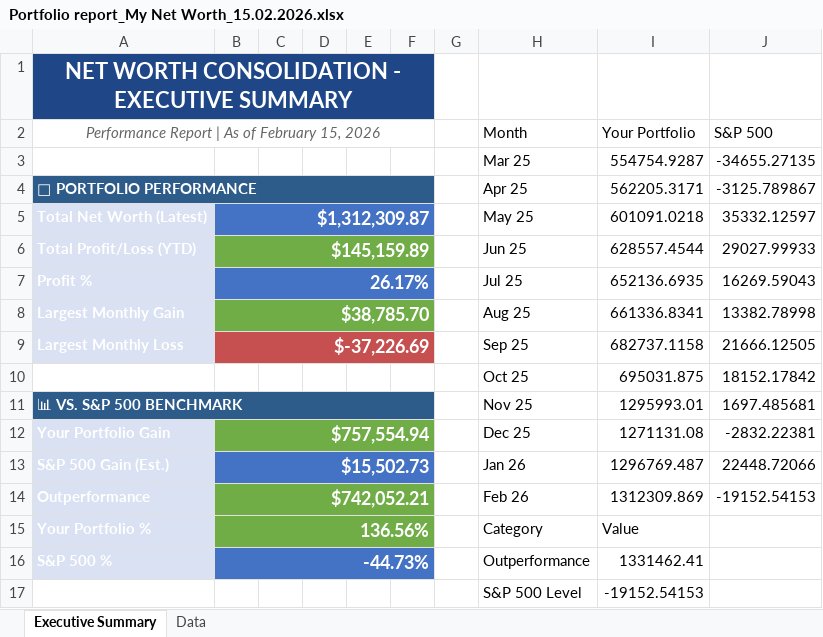
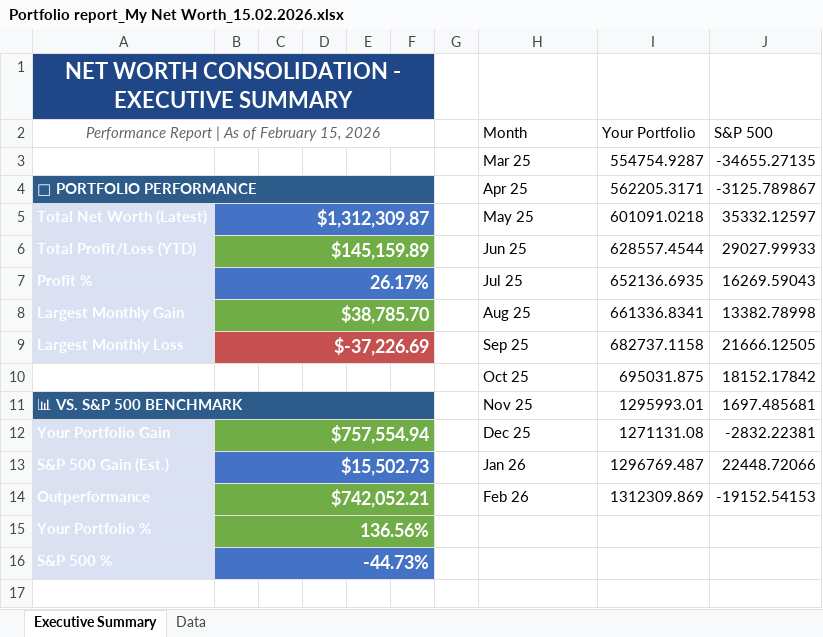
Before and after one commit to aladinz/portfolio_Excel_formatting, an Excel workbook: Portfolio report_My Net Worth_15.02.2026.xlsx, sheet Executive Summary, drawn as a sheet; values as stored, in another font and other column widths than the file's, no borders; charts and pictures not drawn; the diff names each change by its address in the sheet, - before the commit and + after, or states it on an @@ line.

```diff
--- a/Portfolio report_My Net Worth_15.02.2026.xlsx (sheet Executive Summary)
+++ b/Portfolio report_My Net Worth_15.02.2026.xlsx (sheet Executive Summary)
-H15 (Month): Category
+H15 (Month): (empty)
-I15 (Your Portfolio): Value
+I15 (Your Portfolio): (empty)
-H16 (Month): Outperformance
+H16 (Month): (empty)
-I16 (Your Portfolio): 1331462.41
+I16 (Your Portfolio): (empty)
-row 17:  |  |  |  |  |  |  | S&P 500 Level | -19152.54153
```
Also changed, not shown: charts or pictures, 1 other file.
